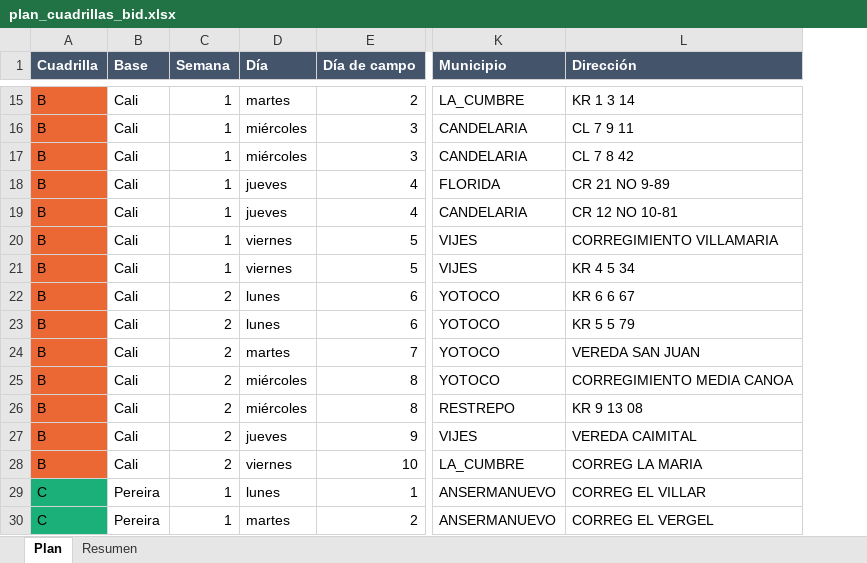
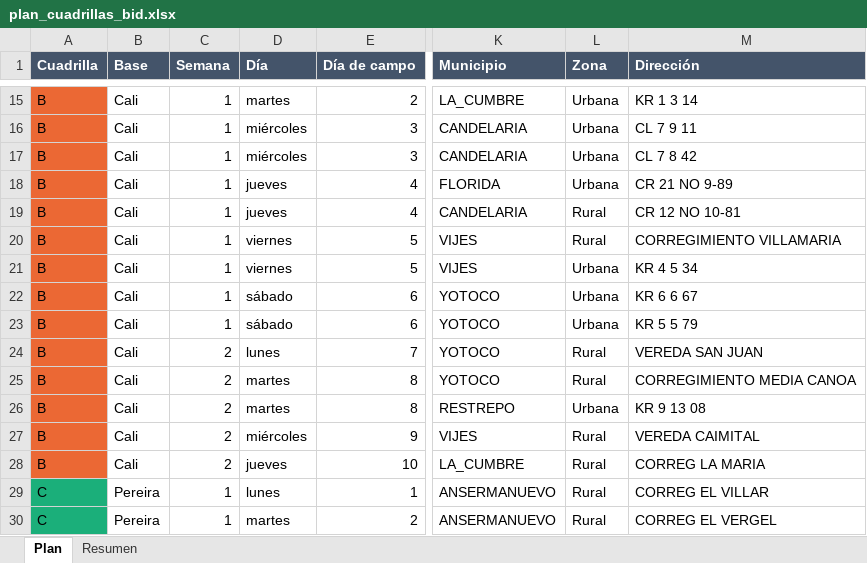
Before and after one commit to AngelaLop/visor-emergencia-escolar, an Excel workbook: public/datos/plan_cuadrillas_bid.xlsx, sheet Plan, drawn as a sheet; only a part is shown, gaps mark what is left out; values as stored, in another font and other column widths than the file's, no borders; the diff covers the shown part only; the diff names each change by its address in the sheet, - before the commit and + after, or states it on an @@ line.

```diff
--- a/public/datos/plan_cuadrillas_bid.xlsx (sheet Plan)
+++ b/public/datos/plan_cuadrillas_bid.xlsx (sheet Plan)
+column L (Zona), rows 15-30: Urbana | Urbana | Urbana | Urbana | Rural | Rural | Urbana | Urbana | Urbana | Rural | Rural | Urbana | Rural | Rural | Rural | Rural
-C22:C23 (Semana): 2
+C22:C23 (Semana): 1
-D22:D23 (Día): lunes
+D22:D23 (Día): sábado
-D24 (Día): martes
+D24 (Día): lunes
-D25:D26 (Día): miércoles
+D25:D26 (Día): martes
-D27 (Día): jueves
+D27 (Día): miércoles
-D28 (Día): viernes
+D28 (Día): jueves
```
Also changed, not shown: 21 edited cells elsewhere in this sheet, sheet Resumen, public/datos/plan_cuadrillas_por_municipio.xlsx, public/datos/plan_cuadrillas_todas_4_cuadrillas.xlsx, 7 other files.
